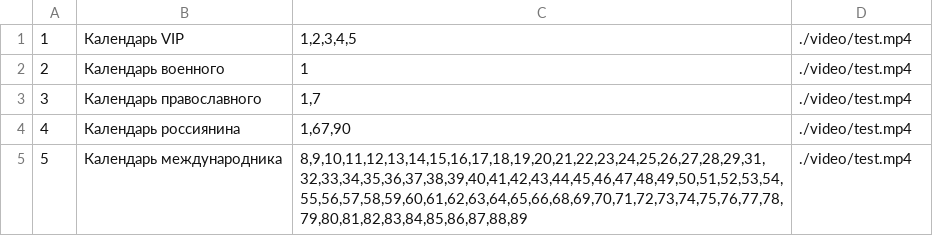
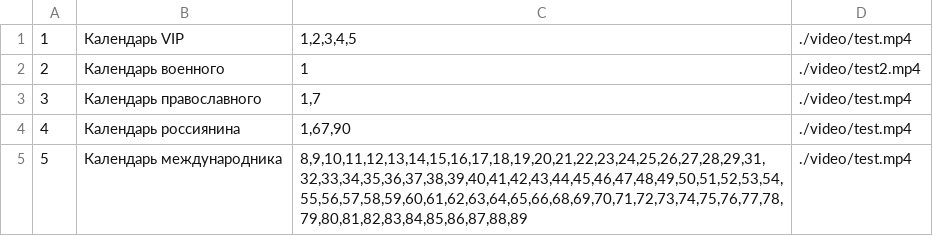
Before and after one commit to Arey125/calendar, a CSV file: public/category.csv, drawn as a sheet.

Commit message:
fix: videos didn't change

```diff
--- a/public/category.csv
+++ b/public/category.csv
@@ -1,3 +1,3 @@
 1;Календарь VIP;1,2,3,4,5;./video/test.mp4
-2;Календарь военного;1;./video/test.mp4
+2;Календарь военного;1;./video/test2.mp4
 3;Календарь православного;1,7;./video/test.mp4
```
Also changed, not shown: 1 other file.
